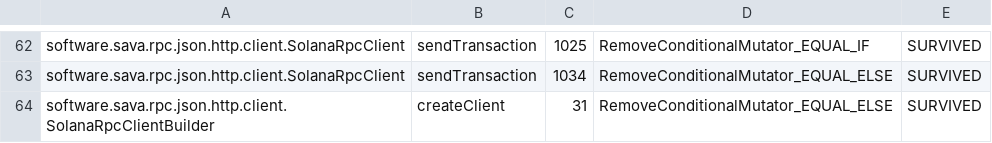
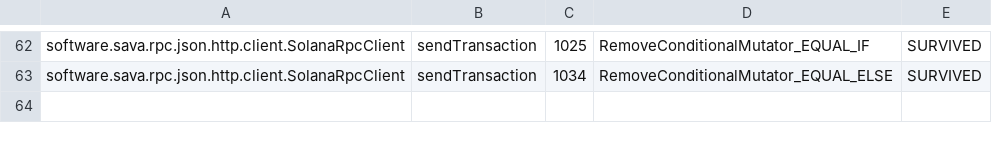
Before and after one commit to sava-software/sava, a CSV file: sava-rpc/config/pitest/client-accepted.csv, drawn as a sheet; only a part is shown, gaps mark what is left out.

Commit message:
test(hardening): add default-value mutation tests and optimize baselines
- Add `anOmittedHttpClientDefaultsToANewOne` test to ensure missing `HttpClient`
  in `SolanaRpcClientBuilder` defaults correctly.
- Shrink baselines with `-PpruneMutationBaseline`, removing surplus rows while
  preserving meaningful survivors.
- Improve mutation coverage in `pitestClient`, raising detection rates to 89%.
- Update hardening notes to document the builder's omission branch and adjustments.

```diff
--- a/sava-rpc/config/pitest/client-accepted.csv
+++ b/sava-rpc/config/pitest/client-accepted.csv
@@ -63,2 +63 @@ software.sava.rpc.json.http.client.SolanaRpcClient,sendTransaction,1025,RemoveCo
 software.sava.rpc.json.http.client.SolanaRpcClient,sendTransaction,1034,RemoveConditionalMutator_EQUAL_ELSE,SURVIVED
-software.sava.rpc.json.http.client.SolanaRpcClientBuilder,createClient,31,RemoveConditionalMutator_EQUAL_ELSE,SURVIVED
```
Also changed, not shown: 5 other files.
